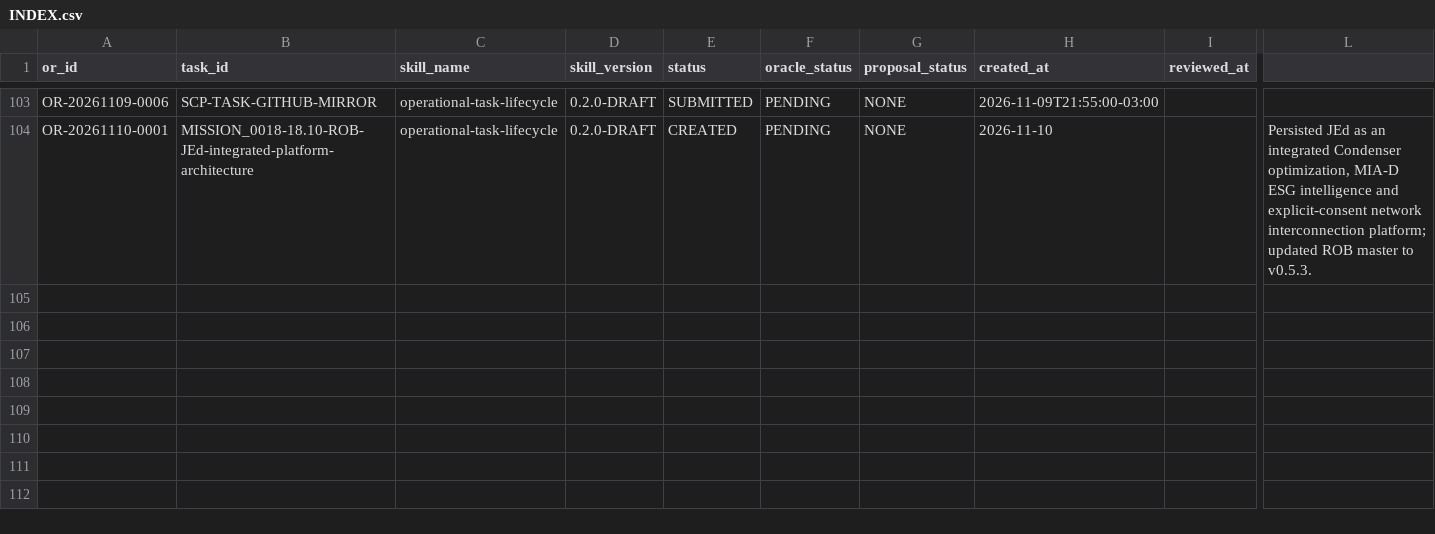
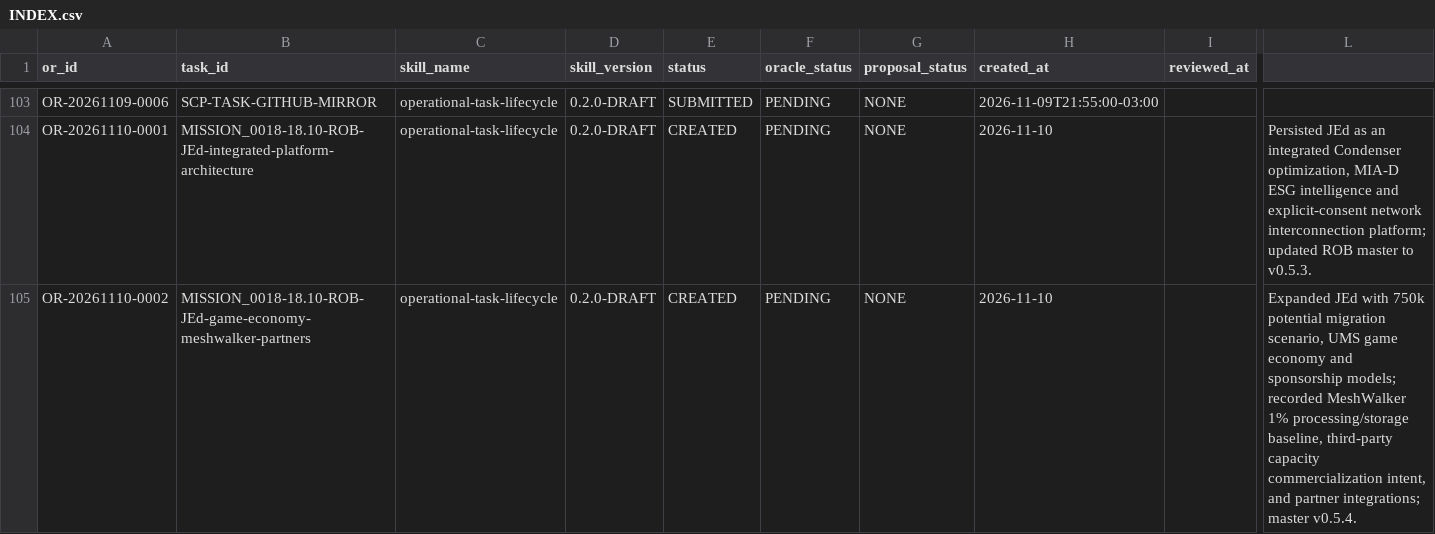
Before and after one commit to meshwave65/SofiaControlPanel, a CSV file: governance/operational_reports/INDEX.csv, drawn as a sheet; only a part is shown, gaps mark what is left out; rows hold the shown columns only; the diff names each change by its address in the sheet, - before the commit and + after, or states it on an @@ line.

Commit message:
docs(ops): index OR-20261110-0002

```diff
--- a/governance/operational_reports/INDEX.csv
+++ b/governance/operational_reports/INDEX.csv
+row 105: OR-20261110-0002 | MISSION_0018-18.10-ROB-JEd-game-economy-meshwalker-partners | operational-task-lifecycle | 0.2.0-DRAFT | CREATED | PENDING | NONE | 2026-11-10 |  | Expanded JEd with 750k potential migration scenario, UMS game economy and sponsorship models; recorded MeshWalker 1% processing/storage baseline, third-party capacity commercialization intent, and partner integrations; master v0.5.4.
```
